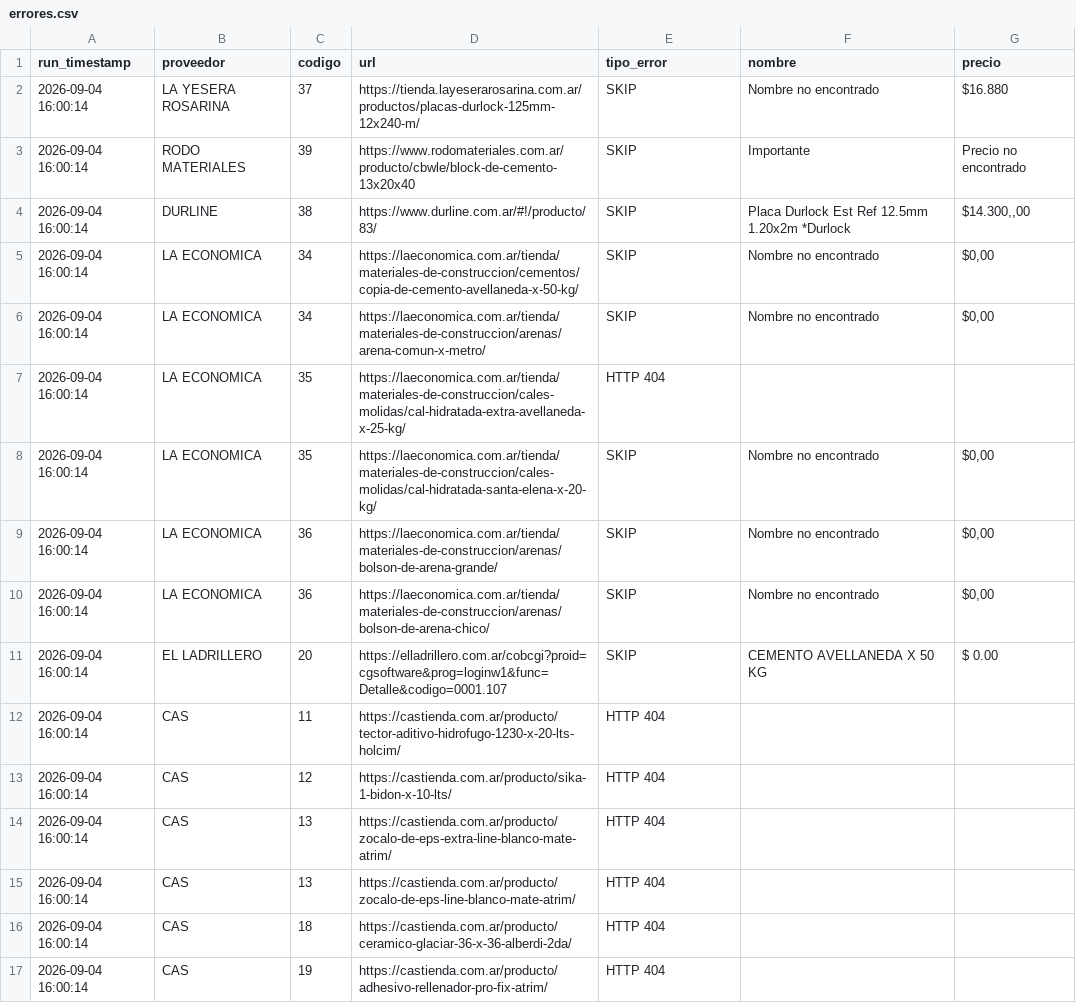
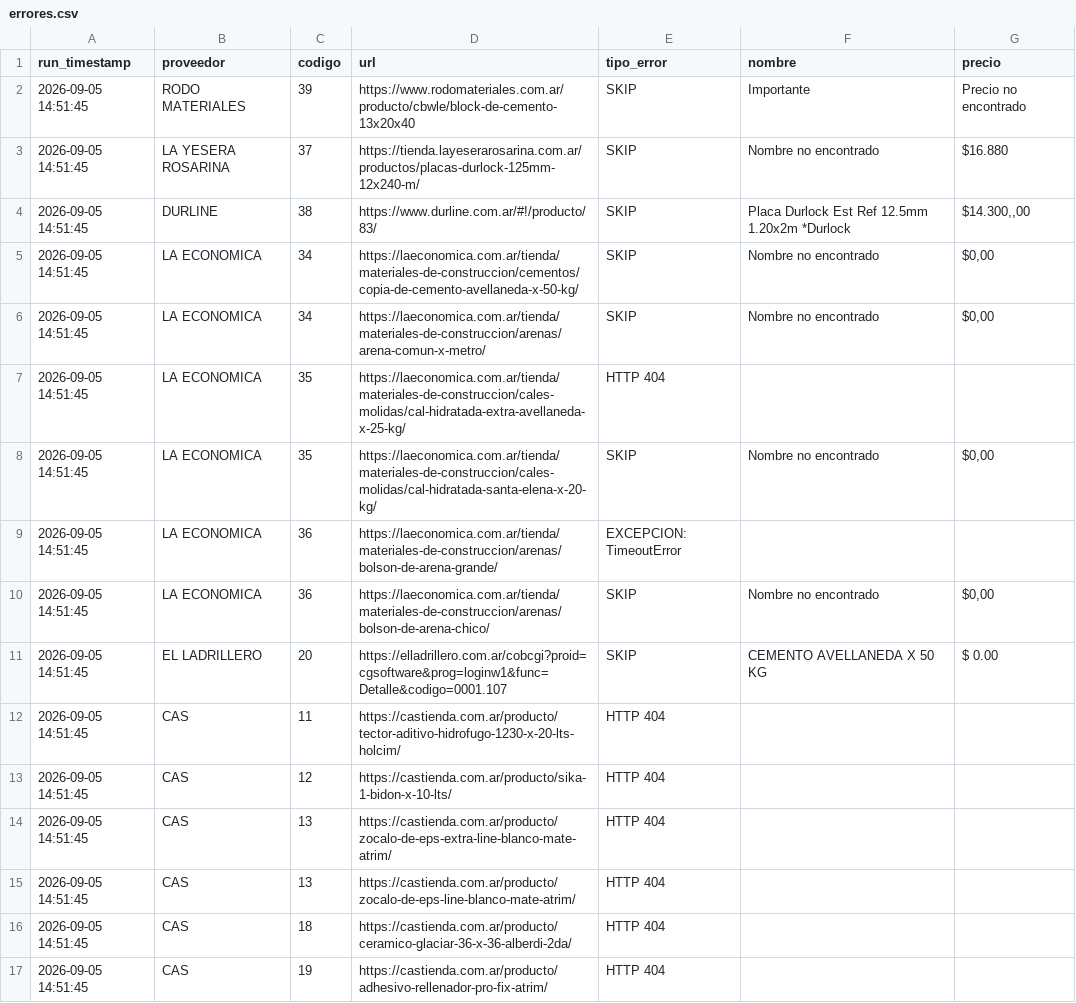
Before and after one commit to valentnluc/price_scrapper, a CSV file: errores.csv, drawn as a sheet.

```diff
--- a/errores.csv
+++ b/errores.csv
@@ -1,17 +1,17 @@
 run_timestamp,proveedor,codigo,url,tipo_error,nombre,precio
-2026-09-04 16:00:14,LA YESERA ROSARINA,37,https://tienda.layeserarosarina.com.ar/productos/placas-durlock-125mm-12x240-m/,SKIP,Nombre no encontrado,$16.880
-2026-09-04 16:00:14,RODO MATERIALES,39,https://www.rodomateriales.com.ar/producto/cbwle/block-de-cemento-13x20x40,SKIP,Importante,Precio no encontrado
-2026-09-04 16:00:14,DURLINE,38,https://www.durline.com.ar/#!/producto/83/,SKIP,Placa Durlock Est Ref 12.5mm 1.20x2m *Durlock,"$14.300,,00"
-2026-09-04 16:00:14,LA ECONOMICA,34,https://laeconomica.com.ar/tienda/materiales-de-construccion/cementos/copia-de-cemento-avellaneda-x-50-kg/,SKIP,Nombre no encontrado,"$0,00"
-2026-09-04 16:00:14,LA ECONOMICA,34,https://laeconomica.com.ar/tienda/materiales-de-construccion/arenas/arena-comun-x-metro/,SKIP,Nombre no encontrado,"$0,00"
-2026-09-04 16:00:14,LA ECONOMICA,35,https://laeconomica.com.ar/tienda/materiales-de-construccion/cales-molidas/cal-hidratada-extra-avellaneda-x-25-kg/,HTTP 404,,
-2026-09-04 16:00:14,LA ECONOMICA,35,https://laeconomica.com.ar/tienda/materiales-de-construccion/cales-molidas/cal-hidratada-santa-elena-x-20-kg/,SKIP,Nombre no encontrado,"$0,00"
-2026-09-04 16:00:14,LA ECONOMICA,36,https://laeconomica.com.ar/tienda/materiales-de-construccion/arenas/bolson-de-arena-grande/,SKIP,Nombre no encontrado,"$0,00"
-2026-09-04 16:00:14,LA ECONOMICA,36,https://laeconomica.com.ar/tienda/materiales-de-construccion/arenas/bolson-de-arena-chico/,SKIP,Nombre no encontrado,"$0,00"
-2026-09-04 16:00:14,EL LADRILLERO,20,https://elladrillero.com.ar/cobcgi?proid=cgsoftware&prog=loginw1&func=Detalle&codigo=0001.107,SKIP,CEMENTO AVELLANEDA X 50 KG,$ 0.00
-2026-09-04 16:00:14,CAS,11,https://castienda.com.ar/producto/tector-aditivo-hidrofugo-1230-x-20-lts-holcim/,HTTP 404,,
-2026-09-04 16:00:14,CAS,12,https://castienda.com.ar/producto/sika-1-bidon-x-10-lts/,HTTP 404,,
-2026-09-04 16:00:14,CAS,13,https://castienda.com.ar/producto/zocalo-de-eps-extra-line-blanco-mate-atrim/,HTTP 404,,
-2026-09-04 16:00:14,CAS,13,https://castienda.com.ar/producto/zocalo-de-eps-line-blanco-mate-atrim/,HTTP 404,,
-2026-09-04 16:00:14,CAS,18,https://castienda.com.ar/producto/ceramico-glaciar-36-x-36-alberdi-2da/,HTTP 404,,
-2026-09-04 16:00:14,CAS,19,https://castienda.com.ar/producto/adhesivo-rellenador-pro-fix-atrim/,HTTP 404,,
+2026-09-05 14:51:45,RODO MATERIALES,39,https://www.rodomateriales.com.ar/producto/cbwle/block-de-cemento-13x20x40,SKIP,Importante,Precio no encontrado
+2026-09-05 14:51:45,LA YESERA ROSARINA,37,https://tienda.layeserarosarina.com.ar/productos/placas-durlock-125mm-12x240-m/,SKIP,Nombre no encontrado,$16.880
+2026-09-05 14:51:45,DURLINE,38,https://www.durline.com.ar/#!/producto/83/,SKIP,Placa Durlock Est Ref 12.5mm 1.20x2m *Durlock,"$14.300,,00"
+2026-09-05 14:51:45,LA ECONOMICA,34,https://laeconomica.com.ar/tienda/materiales-de-construccion/cementos/copia-de-cemento-avellaneda-x-50-kg/,SKIP,Nombre no encontrado,"$0,00"
+2026-09-05 14:51:45,LA ECONOMICA,34,https://laeconomica.com.ar/tienda/materiales-de-construccion/arenas/arena-comun-x-metro/,SKIP,Nombre no encontrado,"$0,00"
+2026-09-05 14:51:45,LA ECONOMICA,35,https://laeconomica.com.ar/tienda/materiales-de-construccion/cales-molidas/cal-hidratada-extra-avellaneda-x-25-kg/,HTTP 404,,
+2026-09-05 14:51:45,LA ECONOMICA,35,https://laeconomica.com.ar/tienda/materiales-de-construccion/cales-molidas/cal-hidratada-santa-elena-x-20-kg/,SKIP,Nombre no encontrado,"$0,00"
+2026-09-05 14:51:45,LA ECONOMICA,36,https://laeconomica.com.ar/tienda/materiales-de-construccion/arenas/bolson-de-arena-grande/,EXCEPCION: TimeoutError,,
+2026-09-05 14:51:45,LA ECONOMICA,36,https://laeconomica.com.ar/tienda/materiales-de-construccion/arenas/bolson-de-arena-chico/,SKIP,Nombre no encontrado,"$0,00"
+2026-09-05 14:51:45,EL LADRILLERO,20,https://elladrillero.com.ar/cobcgi?proid=cgsoftware&prog=loginw1&func=Detalle&codigo=0001.107,SKIP,CEMENTO AVELLANEDA X 50 KG,$ 0.00
+2026-09-05 14:51:45,CAS,11,https://castienda.com.ar/producto/tector-aditivo-hidrofugo-1230-x-20-lts-holcim/,HTTP 404,,
+2026-09-05 14:51:45,CAS,12,https://castienda.com.ar/producto/sika-1-bidon-x-10-lts/,HTTP 404,,
+2026-09-05 14:51:45,CAS,13,https://castienda.com.ar/producto/zocalo-de-eps-extra-line-blanco-mate-atrim/,HTTP 404,,
+2026-09-05 14:51:45,CAS,13,https://castienda.com.ar/producto/zocalo-de-eps-line-blanco-mate-atrim/,HTTP 404,,
+2026-09-05 14:51:45,CAS,18,https://castienda.com.ar/producto/ceramico-glaciar-36-x-36-alberdi-2da/,HTTP 404,,
+2026-09-05 14:51:45,CAS,19,https://castienda.com.ar/producto/adhesivo-rellenador-pro-fix-atrim/,HTTP 404,,
```
Also changed, not shown: url_status.csv.
